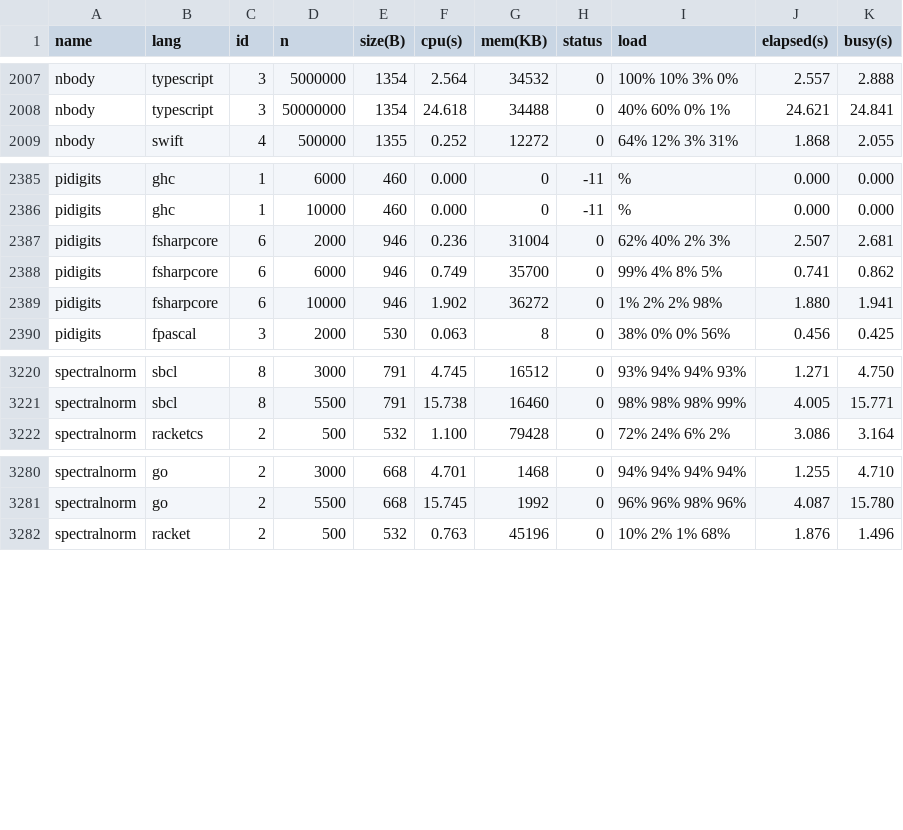
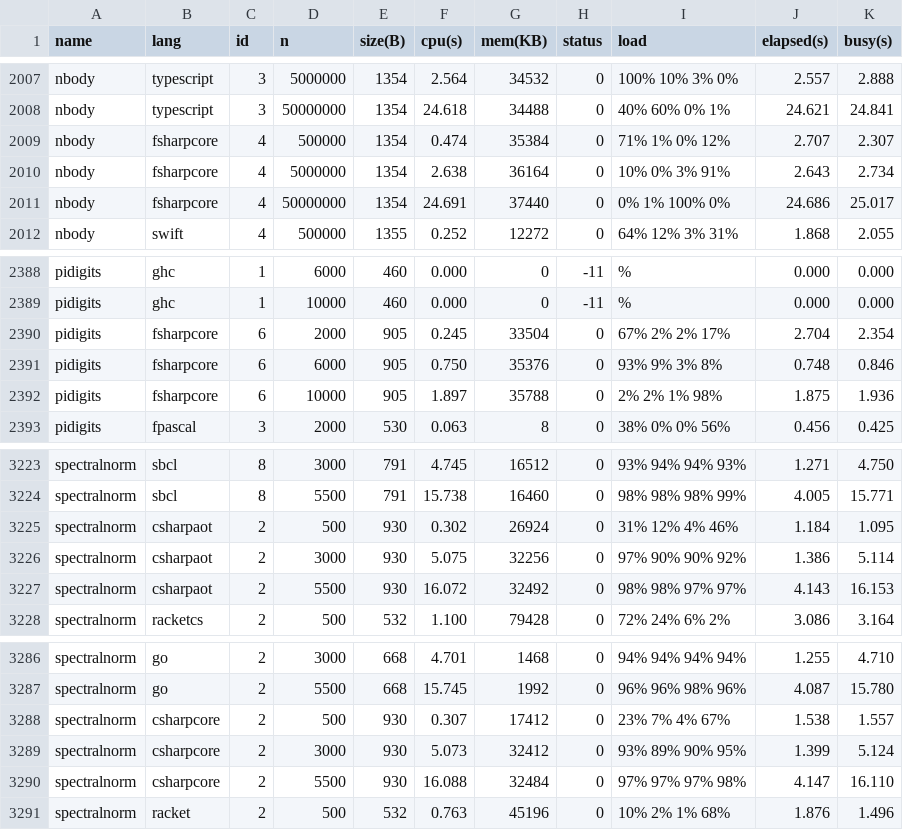
Before and after one commit to kirisky/benchmarks-game, a CSV file: public/data/ndata.csv, drawn as a sheet; only a part is shown, gaps mark what is left out.

```diff
--- a/public/data/ndata.csv
+++ b/public/data/ndata.csv
@@ -2008,2 +2008,5 @@ nbody,typescript,3,5000000,1354,2.564,34532,0,100% 10% 3% 0%,2.557,2.888
 nbody,typescript,3,50000000,1354,24.618,34488,0,40% 60% 0% 1%,24.621,24.841
+nbody,fsharpcore,4,500000,1354,0.474,35384,0,71% 1% 0% 12%,2.707,2.307
+nbody,fsharpcore,4,5000000,1354,2.638,36164,0,10% 0% 3% 91%,2.643,2.734
+nbody,fsharpcore,4,50000000,1354,24.691,37440,0,0% 1% 100% 0%,24.686,25.017
 nbody,swift,4,500000,1355,0.252,12272,0,64% 12% 3% 31%,1.868,2.055
@@ -2386,5 +2389,5 @@ pidigits,ghc,1,6000,460,0.000,0,-11,%,0.000,0.000
 pidigits,ghc,1,10000,460,0.000,0,-11,%,0.000,0.000
-pidigits,fsharpcore,6,2000,946,0.236,31004,0,62% 40% 2% 3%,2.507,2.681
-pidigits,fsharpcore,6,6000,946,0.749,35700,0,99% 4% 8% 5%,0.741,0.862
-pidigits,fsharpcore,6,10000,946,1.902,36272,0,1% 2% 2% 98%,1.880,1.941
+pidigits,fsharpcore,6,2000,905,0.245,33504,0,67% 2% 2% 17%,2.704,2.354
+pidigits,fsharpcore,6,6000,905,0.750,35376,0,93% 9% 3% 8%,0.748,0.846
+pidigits,fsharpcore,6,10000,905,1.897,35788,0,2% 2% 1% 98%,1.875,1.936
 pidigits,fpascal,3,2000,530,0.063,8,0,38% 0% 0% 56%,0.456,0.425
@@ -3221,2 +3224,5 @@ spectralnorm,sbcl,8,3000,791,4.745,16512,0,93% 94% 94% 93%,1.271,4.750
 spectralnorm,sbcl,8,5500,791,15.738,16460,0,98% 98% 98% 99%,4.005,15.771
+spectralnorm,csharpaot,2,500,930,0.302,26924,0,31% 12% 4% 46%,1.184,1.095
+spectralnorm,csharpaot,2,3000,930,5.075,32256,0,97% 90% 90% 92%,1.386,5.114
+spectralnorm,csharpaot,2,5500,930,16.072,32492,0,98% 98% 97% 97%,4.143,16.153
 spectralnorm,racketcs,2,500,532,1.100,79428,0,72% 24% 6% 2%,3.086,3.164
@@ -3281,2 +3287,5 @@ spectralnorm,go,2,3000,668,4.701,1468,0,94% 94% 94% 94%,1.255,4.710
 spectralnorm,go,2,5500,668,15.745,1992,0,96% 96% 98% 96%,4.087,15.780
+spectralnorm,csharpcore,2,500,930,0.307,17412,0,23% 7% 4% 67%,1.538,1.557
+spectralnorm,csharpcore,2,3000,930,5.073,32412,0,93% 89% 90% 95%,1.399,5.124
+spectralnorm,csharpcore,2,5500,930,16.088,32484,0,97% 97% 97% 98%,4.147,16.110
 spectralnorm,racket,2,500,532,0.763,45196,0,10% 2% 1% 68%,1.876,1.496
```
Also changed, not shown: public/data/alldata.csv, public/data/data.csv, 26 other files.
